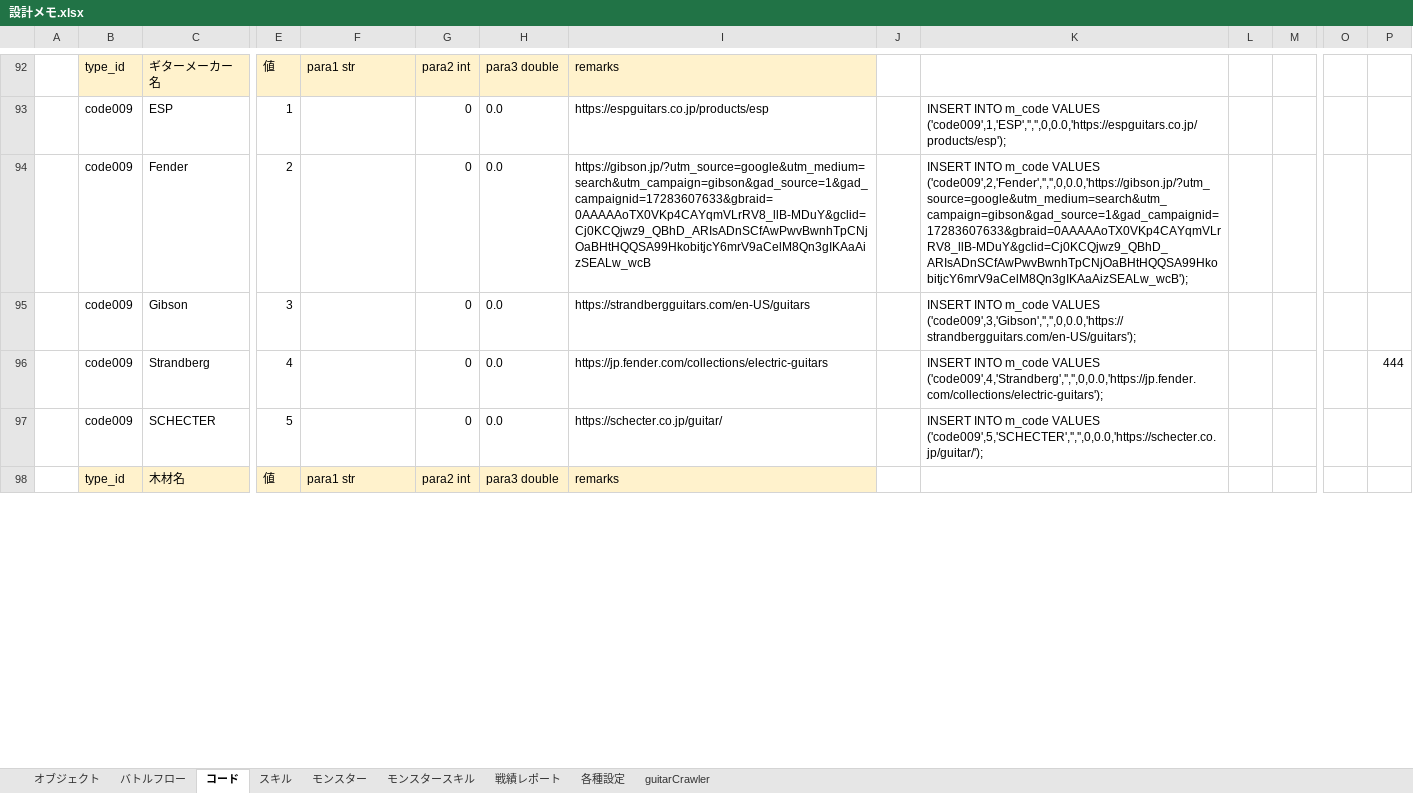
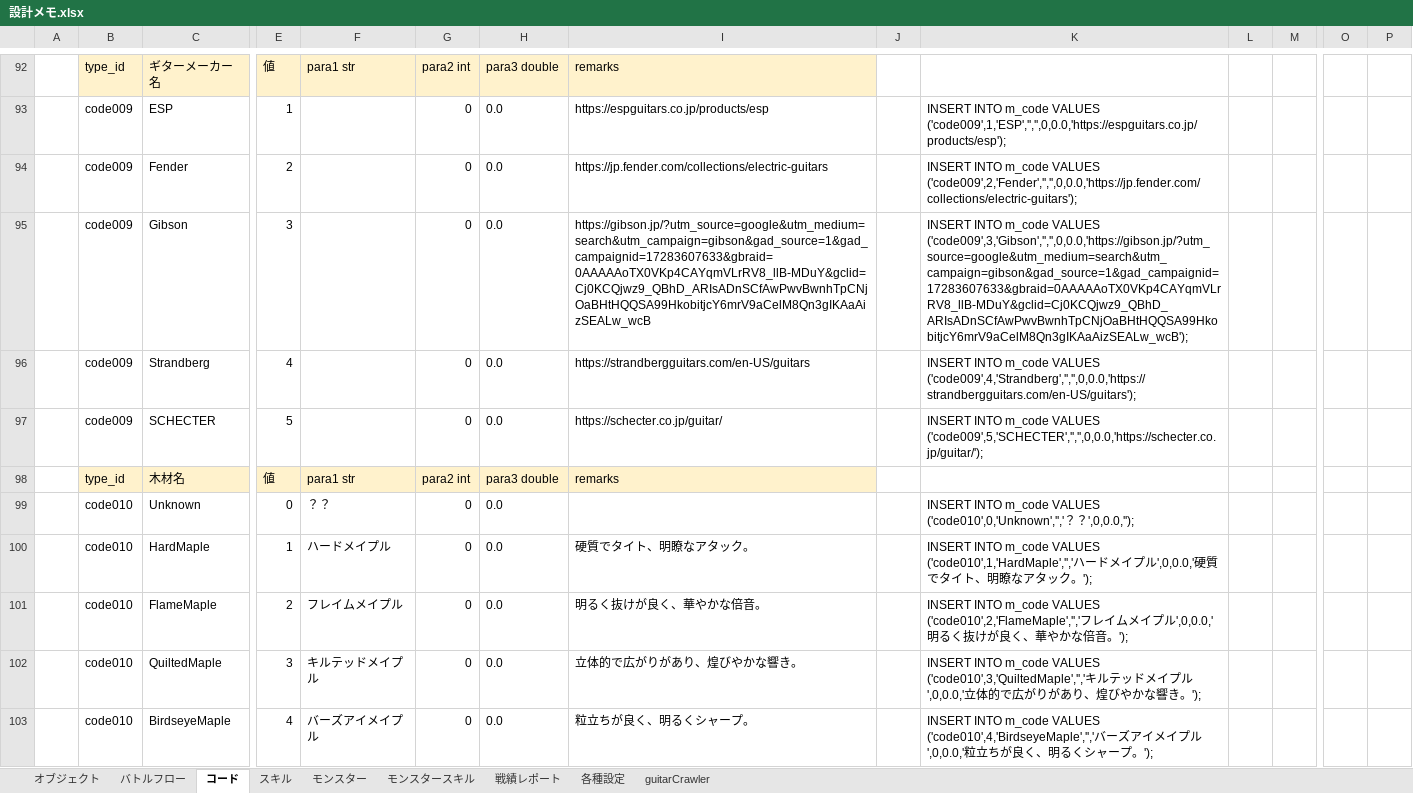
Before and after one commit to kazGear/portfolio, an Excel workbook: 設計メモ.xlsx, sheet コード, drawn as a sheet; only a part is shown, gaps mark what is left out; values as stored, in another font and other column widths than the file's, no borders; rows hold the shown columns only; the diff covers the shown part only; the diff names each change by its address in the sheet, - before the commit and + after, or states it on an @@ line.

```diff
--- a/設計メモ.xlsx (sheet コード)
+++ b/設計メモ.xlsx (sheet コード)
-I94: https://gibson.jp/?utm_source=google&utm_medium=search&utm_campaign=gibson&gad_source=1&gad_campaignid=17283607633&gbraid=0AAAAAoTX0VKp4CAYqmVLrRV8_llB-MDuY&gclid=Cj0KCQjwz9_QBhD_ARIsADnSCfAwPwvBwnhTpCNjOaBHtHQQSA99HkobitjcY6mrV9aCelM8Qn3gIKAaAizSEALw_wcB
+I94: https://jp.fender.com/collections/electric-guitars
-K94: …m_code VALUES ('code009',2,'Fender','','',0,0.0,'https://gibson.jp/?utm_source=google&utm_medium=search&utm_campaign=gibson&gad_source=1&gad_campaignid=17283607633&gbraid=0AAAAAoTX0VKp4CAYqmVLrRV8_llB-MDuY&gclid=Cj0KCQjwz9_QBhD_ARIsADnSCfAwPwvBwnhTpCNjOaBHtHQQSA99HkobitjcY6mrV9aCelM8Qn3gIKAaAizSEALw_wcB');
+K94: …m_code VALUES ('code009',2,'Fender','','',0,0.0,'https://jp.fender.com/collections/electric-guitars');
-I95: https://strandbergguitars.com/en-US/guitars
+I95: https://gibson.jp/?utm_source=google&utm_medium=search&utm_campaign=gibson&gad_source=1&gad_campaignid=17283607633&gbraid=0AAAAAoTX0VKp4CAYqmVLrRV8_llB-MDuY&gclid=Cj0KCQjwz9_QBhD_ARIsADnSCfAwPwvBwnhTpCNjOaBHtHQQSA99HkobitjcY6mrV9aCelM8Qn3gIKAaAizSEALw_wcB
-K95: …m_code VALUES ('code009',3,'Gibson','','',0,0.0,'https://strandbergguitars.com/en-US/guitars');
+K95: …m_code VALUES ('code009',3,'Gibson','','',0,0.0,'https://gibson.jp/?utm_source=google&utm_medium=search&utm_campaign=gibson&gad_source=1&gad_campaignid=17283607633&gbraid=0AAAAAoTX0VKp4CAYqmVLrRV8_llB-MDuY&gclid=Cj0KCQjwz9_QBhD_ARIsADnSCfAwPwvBwnhTpCNjOaBHtHQQSA99HkobitjcY6mrV9aCelM8Qn3gIKAaAizSEALw_wcB');
-I96: https://jp.fender.com/collections/electric-guitars
+I96: https://strandbergguitars.com/en-US/guitars
-K96: …m_code VALUES ('code009',4,'Strandberg','','',0,0.0,'https://jp.fender.com/collections/electric-guitars');
+K96: …m_code VALUES ('code009',4,'Strandberg','','',0,0.0,'https://strandbergguitars.com/en-US/guitars');
-P96: 444
+P96: (empty)
+row 99:  | code010 | Unknown | 0 | ？？ | 0 | 0.0 |  |  | INSERT INTO m_code VALUES ('code010',0,'Unknown','','？？',0,0.0,'');
+row 100:  | code010 | HardMaple | 1 | ハードメイプル | 0 | 0.0 | 硬質でタイト、明瞭なアタック。 |  | INSERT INTO m_code VALUES ('code010',1,'HardMaple','','ハードメイプル',0,0.0,'硬質でタイト、明瞭なアタック。');
+row 101:  | code010 | FlameMaple | 2 | フレイムメイプル | 0 | 0.0 | 明るく抜けが良く、華やかな倍音。 |  | INSERT INTO m_code VALUES ('code010',2,'FlameMaple','','フレイムメイプル',0,0.0,'明るく抜けが良く、華やかな倍音。');
+row 102:  | code010 | QuiltedMaple | 3 | キルテッドメイプル | 0 | 0.0 | 立体的で広がりがあり、煌びやかな響き。 |  | INSERT INTO m_code VALUES ('code010',3,'QuiltedMaple','','キルテッドメイプル',0,0.0,'立体的で広がりがあり、煌びやかな響き。');
+row 103:  | code010 | BirdseyeMaple | 4 | バーズアイメイプル | 0 | 0.0 | 粒立ちが良く、明るくシャープ。 |  | INSERT INTO m_code VALUES ('code010',4,'BirdseyeMaple','','バーズアイメイプル',0,0.0,'粒立ちが良く、明るくシャープ。');
```
Also changed, not shown: 14 added rows, 5 removed rows and 46 edited cells elsewhere in this sheet, sheet guitarCrawler, 13 other files.
